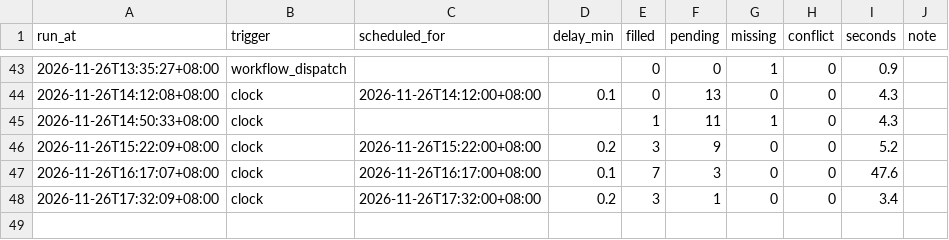
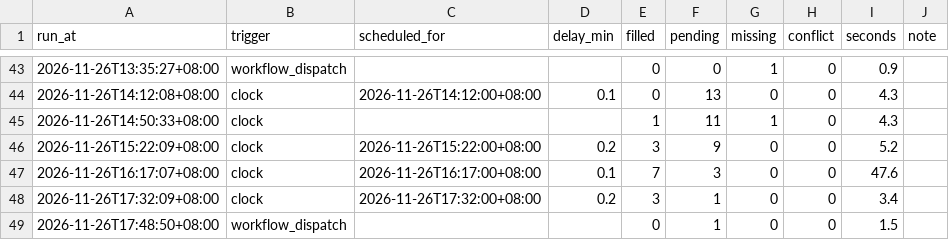
Before and after one commit to hankna/tw-data-pool, a CSV file: logs/run_log.csv, drawn as a sheet; only a part is shown, gaps mark what is left out.

```diff
--- a/logs/run_log.csv
+++ b/logs/run_log.csv
@@ -48 +48,2 @@ run_at,trigger,scheduled_for,delay_min,filled,pending,missing,conflict,seconds,n
 2026-11-26T17:32:09+08:00,clock,2026-11-26T17:32:00+08:00,0.2,3,1,0,0,3.4,
+2026-11-26T17:48:50+08:00,workflow_dispatch,,,0,1,0,0,1.5,
```
